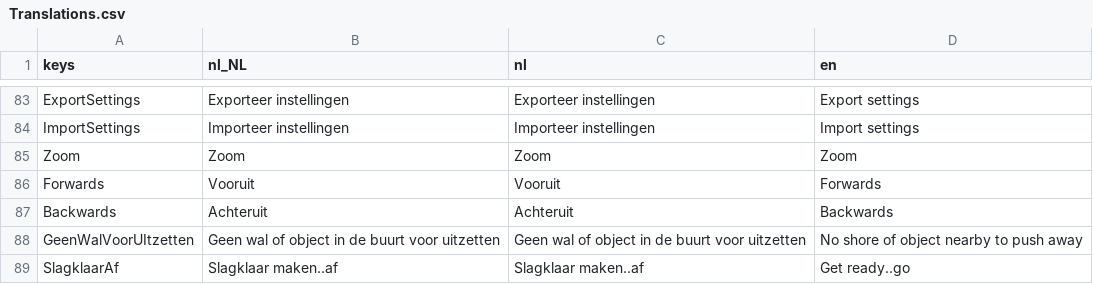
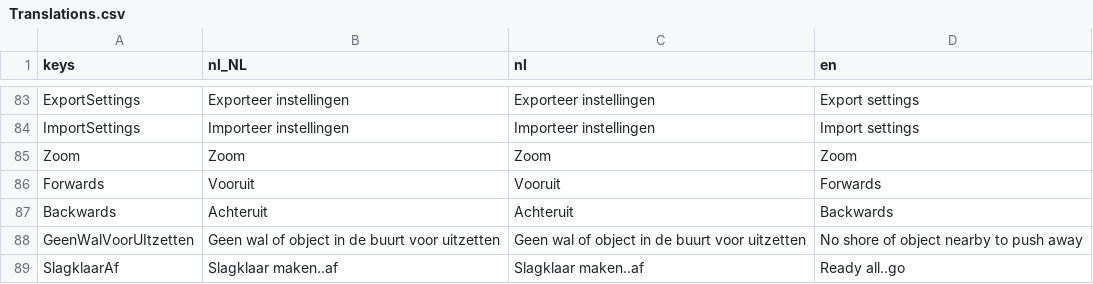
Before and after one commit to tijmenvangulik/PracticeRowingCommands, a CSV file: src/translations/Translations.csv, drawn as a sheet; only a part is shown, gaps mark what is left out.

Commit message:
Small translation fix english

```diff
--- a/src/translations/Translations.csv
+++ b/src/translations/Translations.csv
@@ -88,2 +88,2 @@ Backwards;Achteruit;Achteruit;Backwards
 GeenWalVoorUItzetten;Geen wal of object in de buurt voor uitzetten;Geen wal of object in de buurt voor uitzetten;No shore of object nearby to push away
-SlagklaarAf;Slagklaar maken..af;Slagklaar maken..af;Get ready..go
+SlagklaarAf;Slagklaar maken..af;Slagklaar maken..af;Ready all..go
```
Also changed, not shown: 4 other files.
